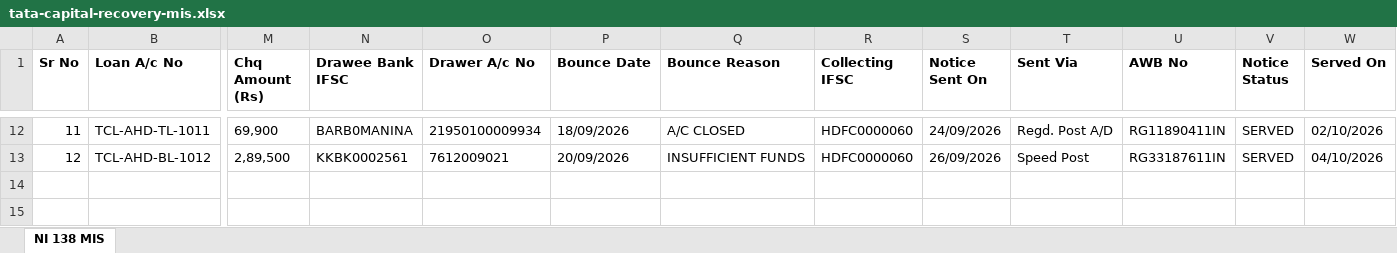
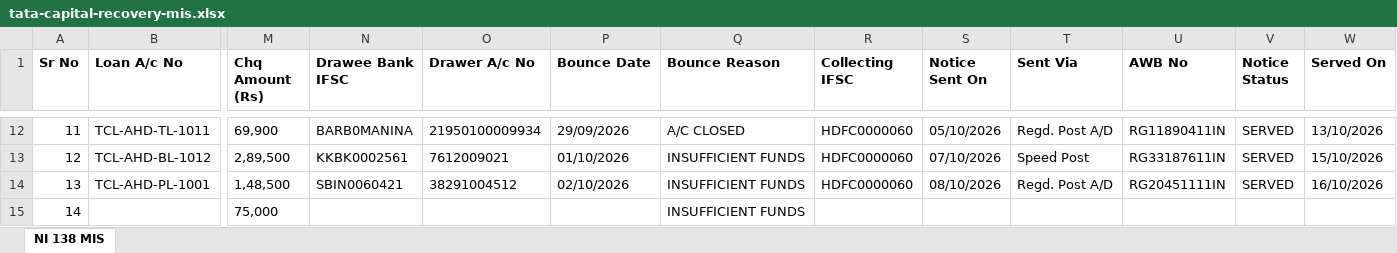
Before and after one commit to pucardotorg/dristi-fe-design, an Excel workbook: apps/dristi-app/public/samples/tata-capital-recovery-mis.xlsx, sheet NI 138 MIS, drawn as a sheet; only a part is shown, gaps mark what is left out; values as stored, in another font and other column widths than the file's, no borders; rows hold the shown columns only; the diff covers the shown part only; the diff names each change by its address in the sheet, - before the commit and + after, or states it on an @@ line.

```diff
--- a/apps/dristi-app/public/samples/tata-capital-recovery-mis.xlsx (sheet NI 138 MIS)
+++ b/apps/dristi-app/public/samples/tata-capital-recovery-mis.xlsx (sheet NI 138 MIS)
-P12 (Bounce Date): 18/09/2026
+P12 (Bounce Date): 29/09/2026
-S12 (Notice Sent On): 24/09/2026
+S12 (Notice Sent On): 05/10/2026
-W12 (Served On): 02/10/2026
+W12 (Served On): 13/10/2026
-P13 (Bounce Date): 20/09/2026
+P13 (Bounce Date): 01/10/2026
-S13 (Notice Sent On): 26/09/2026
+S13 (Notice Sent On): 07/10/2026
-W13 (Served On): 04/10/2026
+W13 (Served On): 15/10/2026
+row 14: 13 | TCL-AHD-PL-1001 | 1,48,500 | SBIN0060421 | 38291004512 | 02/10/2026 | INSUFFICIENT FUNDS | HDFC0000060 | 08/10/2026 | Regd. Post A/D | RG20451111IN | SERVED | 16/10/2026
+row 15: 14 |  | 75,000 |  |  |  | INSUFFICIENT FUNDS
```
Also changed, not shown: 31 edited cells elsewhere in this sheet, apps/dristi-app/public/samples/tata-capital-bulk-filing-template.xlsx, demo-files/tata-capital-bulk-filing-template.xlsx, 3 other files.
